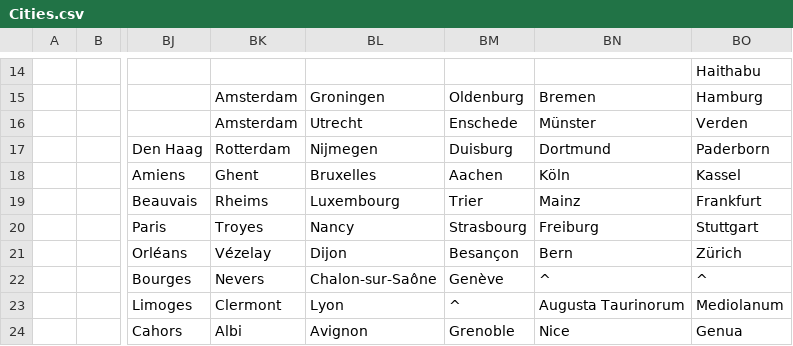
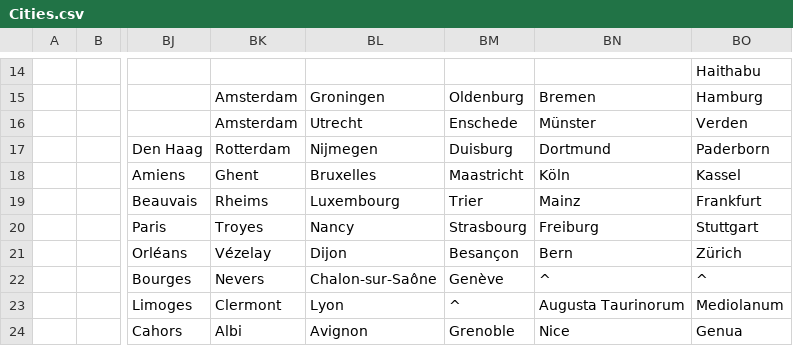
Before and after one commit to crossCiv4/DoC-Cross-Overhaul, a CSV file: Assets/Maps/Cities.csv, drawn as a sheet; only a part is shown, gaps mark what is left out; the diff names each change by its address in the sheet, - before the commit and + after, or states it on an @@ line.

Commit message:
Rename old Aachen site to Maastricht

```diff
--- a/Assets/Maps/Cities.csv
+++ b/Assets/Maps/Cities.csv
-BM18: Aachen
+BM18: Maastricht
```
Also changed, not shown: 1 other file.
